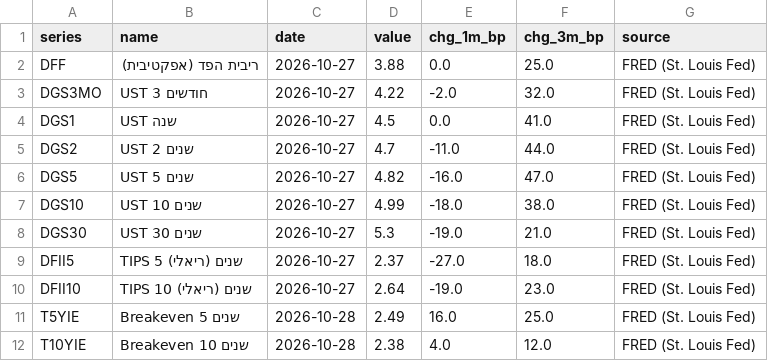
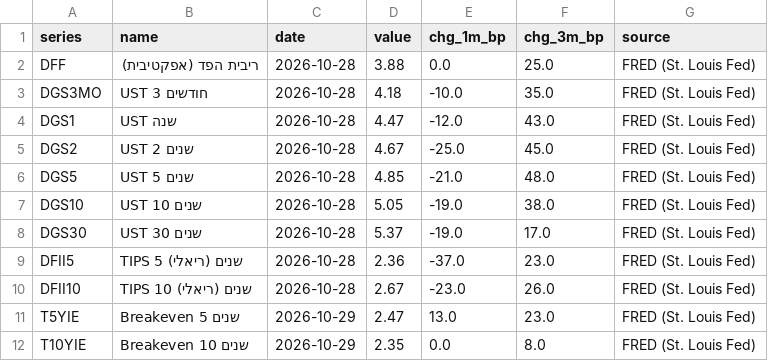
Before and after one commit to yovav81/corp-market-data, a CSV file: data/gov/us_latest.csv, drawn as a sheet.

```diff
--- a/data/gov/us_latest.csv
+++ b/data/gov/us_latest.csv
@@ -1,12 +1,12 @@
 series,name,date,value,chg_1m_bp,chg_3m_bp,source
-DFF,ריבית הפד (אפקטיבית),2026-10-27,3.88,0.0,25.0,FRED (St. Louis Fed)
-DGS3MO,UST 3 חודשים,2026-10-27,4.22,-2.0,32.0,FRED (St. Louis Fed)
-DGS1,UST שנה,2026-10-27,4.5,0.0,41.0,FRED (St. Louis Fed)
-DGS2,UST 2 שנים,2026-10-27,4.7,-11.0,44.0,FRED (St. Louis Fed)
-DGS5,UST 5 שנים,2026-10-27,4.82,-16.0,47.0,FRED (St. Louis Fed)
-DGS10,UST 10 שנים,2026-10-27,4.99,-18.0,38.0,FRED (St. Louis Fed)
-DGS30,UST 30 שנים,2026-10-27,5.3,-19.0,21.0,FRED (St. Louis Fed)
-DFII5,TIPS 5 שנים (ריאלי),2026-10-27,2.37,-27.0,18.0,FRED (St. Louis Fed)
-DFII10,TIPS 10 שנים (ריאלי),2026-10-27,2.64,-19.0,23.0,FRED (St. Louis Fed)
-T5YIE,Breakeven 5 שנים,2026-10-28,2.49,16.0,25.0,FRED (St. Louis Fed)
-T10YIE,Breakeven 10 שנים,2026-10-28,2.38,4.0,12.0,FRED (St. Louis Fed)
+DFF,ריבית הפד (אפקטיבית),2026-10-28,3.88,0.0,25.0,FRED (St. Louis Fed)
+DGS3MO,UST 3 חודשים,2026-10-28,4.18,-10.0,35.0,FRED (St. Louis Fed)
+DGS1,UST שנה,2026-10-28,4.47,-12.0,43.0,FRED (St. Louis Fed)
+DGS2,UST 2 שנים,2026-10-28,4.67,-25.0,45.0,FRED (St. Louis Fed)
+DGS5,UST 5 שנים,2026-10-28,4.85,-21.0,48.0,FRED (St. Louis Fed)
+DGS10,UST 10 שנים,2026-10-28,5.05,-19.0,38.0,FRED (St. Louis Fed)
+DGS30,UST 30 שנים,2026-10-28,5.37,-19.0,17.0,FRED (St. Louis Fed)
+DFII5,TIPS 5 שנים (ריאלי),2026-10-28,2.36,-37.0,23.0,FRED (St. Louis Fed)
+DFII10,TIPS 10 שנים (ריאלי),2026-10-28,2.67,-23.0,26.0,FRED (St. Louis Fed)
+T5YIE,Breakeven 5 שנים,2026-10-29,2.47,13.0,23.0,FRED (St. Louis Fed)
+T10YIE,Breakeven 10 שנים,2026-10-29,2.35,0.0,8.0,FRED (St. Louis Fed)
```
Also changed, not shown: data/hist/alerts_latest.csv, data/short/short_bonds.csv.
